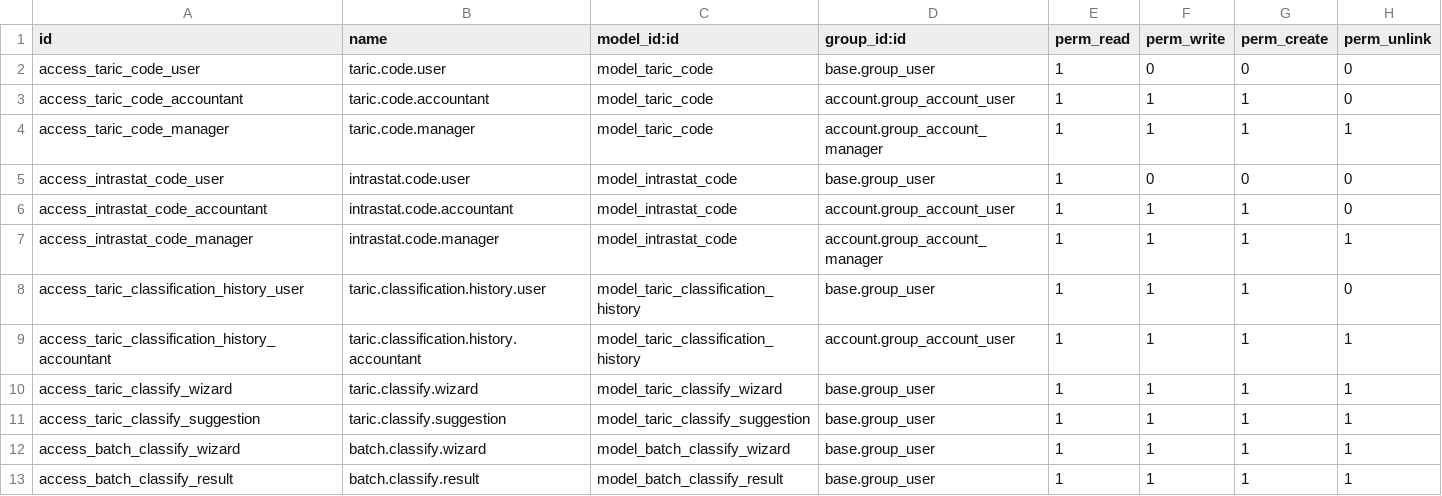
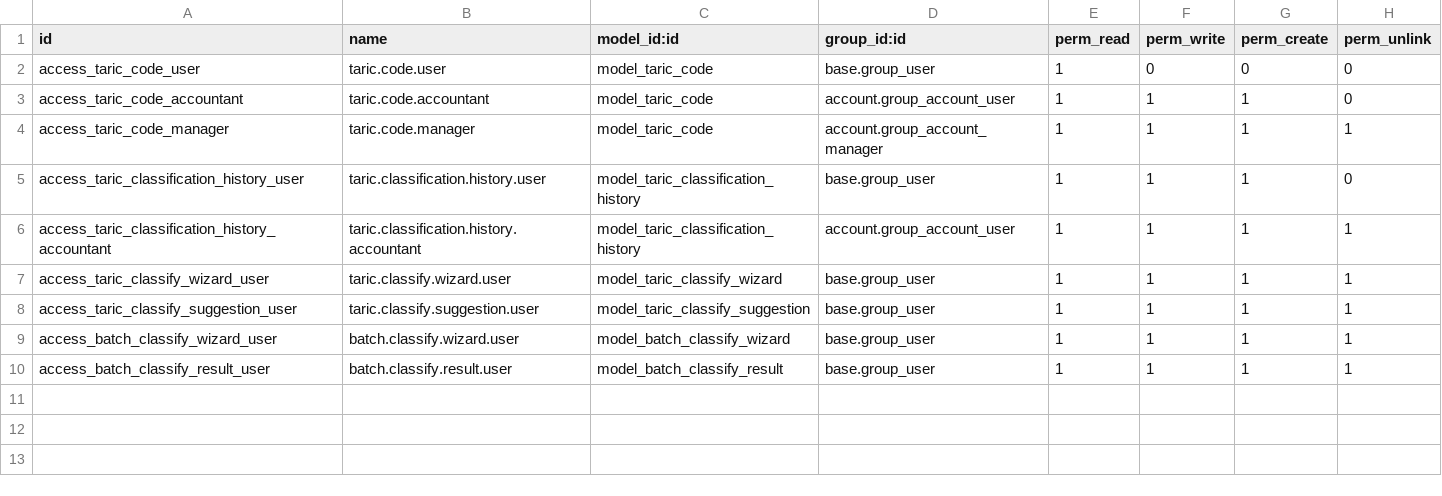
Before and after one commit to rosenvladimirov/l10n-bulgaria, a CSV file: taric_ai_classifier/security/ir.model.access.csv, drawn as a sheet.

Commit message:
Adjust TARIC AI classification access rights for improved user role granularity
- Removed outdated INTRASTAT access rights.
- Refined TARIC classification wizards and batch processing by introducing role-specific access controls.

```diff
--- a/taric_ai_classifier/security/ir.model.access.csv
+++ b/taric_ai_classifier/security/ir.model.access.csv
@@ -4,10 +4,7 @@ access_taric_code_accountant,taric.code.accountant,model_taric_code,account.grou
 access_taric_code_manager,taric.code.manager,model_taric_code,account.group_account_manager,1,1,1,1
-access_intrastat_code_user,intrastat.code.user,model_intrastat_code,base.group_user,1,0,0,0
-access_intrastat_code_accountant,intrastat.code.accountant,model_intrastat_code,account.group_account_user,1,1,1,0
-access_intrastat_code_manager,intrastat.code.manager,model_intrastat_code,account.group_account_manager,1,1,1,1
 access_taric_classification_history_user,taric.classification.history.user,model_taric_classification_history,base.group_user,1,1,1,0
 access_taric_classification_history_accountant,taric.classification.history.accountant,model_taric_classification_history,account.group_account_user,1,1,1,1
-access_taric_classify_wizard,taric.classify.wizard,model_taric_classify_wizard,base.group_user,1,1,1,1
-access_taric_classify_suggestion,taric.classify.suggestion,model_taric_classify_suggestion,base.group_user,1,1,1,1
-access_batch_classify_wizard,batch.classify.wizard,model_batch_classify_wizard,base.group_user,1,1,1,1
-access_batch_classify_result,batch.classify.result,model_batch_classify_result,base.group_user,1,1,1,1
+access_taric_classify_wizard_user,taric.classify.wizard.user,model_taric_classify_wizard,base.group_user,1,1,1,1
+access_taric_classify_suggestion_user,taric.classify.suggestion.user,model_taric_classify_suggestion,base.group_user,1,1,1,1
+access_batch_classify_wizard_user,batch.classify.wizard.user,model_batch_classify_wizard,base.group_user,1,1,1,1
+access_batch_classify_result_user,batch.classify.result.user,model_batch_classify_result,base.group_user,1,1,1,1
```
